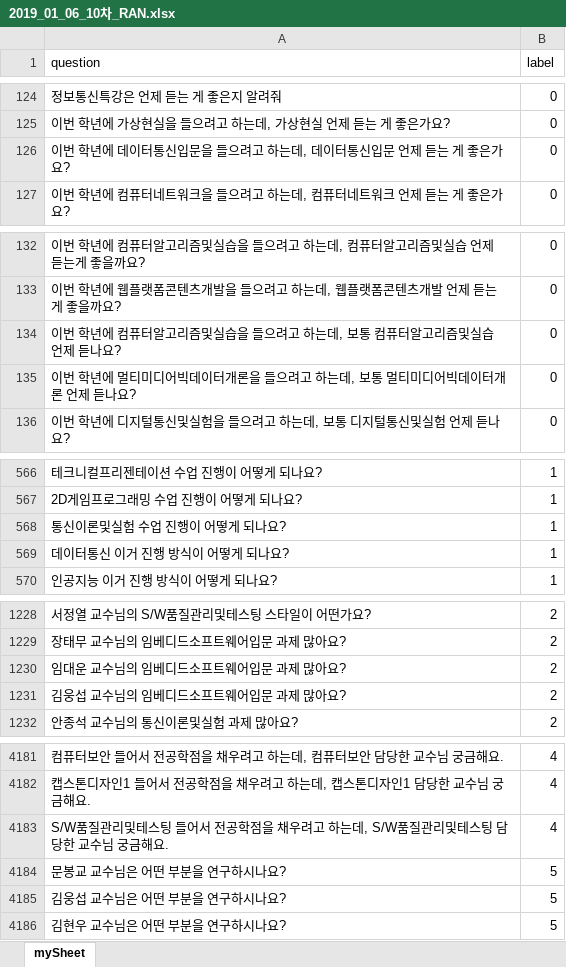
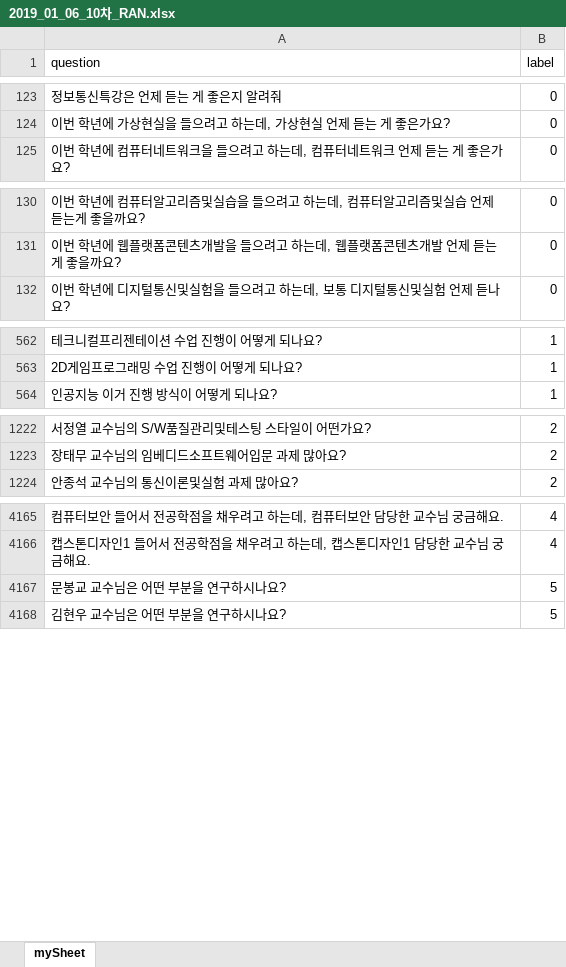
Before and after one commit to CSID-DGU/2018-2-CECD-DungDung-1-2, an Excel workbook: 코드/dataset/2019_01_06_10차_RAN.xlsx, sheet mySheet, drawn as a sheet; only a part is shown, gaps mark what is left out; values as stored, in another font and other column widths than the file's, no borders; the diff covers the shown part only; the diff names each change by its address in the sheet, - before the commit and + after, or states it on an @@ line.

Commit message:
모델 학습 코드 완성
10차 dataset으로 학습시킨 모델 완성

```diff
--- a/코드/dataset/2019_01_06_10차_RAN.xlsx (sheet mySheet)
+++ b/코드/dataset/2019_01_06_10차_RAN.xlsx (sheet mySheet)
-row 126: 이번 학년에 데이터통신입문을 들으려고 하는데, 데이터통신입문 언제 듣는 게 좋은가요? | 0
-row 134: 이번 학년에 컴퓨터알고리즘및실습을 들으려고 하는데, 보통 컴퓨터알고리즘및실습 언제 듣나요? | 0
-row 135: 이번 학년에 멀티미디어빅데이터개론을 들으려고 하는데, 보통 멀티미디어빅데이터개론 언제 듣나요? | 0
-row 568: 통신이론및실험 수업 진행이 어떻게 되나요? | 1
-row 569: 데이터통신 이거 진행 방식이 어떻게 되나요? | 1
-row 1230: 임대운 교수님의 임베디드소프트웨어입문 과제 많아요? | 2
-row 1231: 김웅섭 교수님의 임베디드소프트웨어입문 과제 많아요? | 2
-row 4183: S/W품질관리및테스팅 들어서 전공학점을 채우려고 하는데, S/W품질관리및테스팅 담당한 교수님 궁금해요. | 4
-row 4185: 김웅섭 교수님은 어떤 부분을 연구하시나요? | 5
```
Also changed, not shown: 15 removed rows elsewhere in this sheet, 29 other files.
